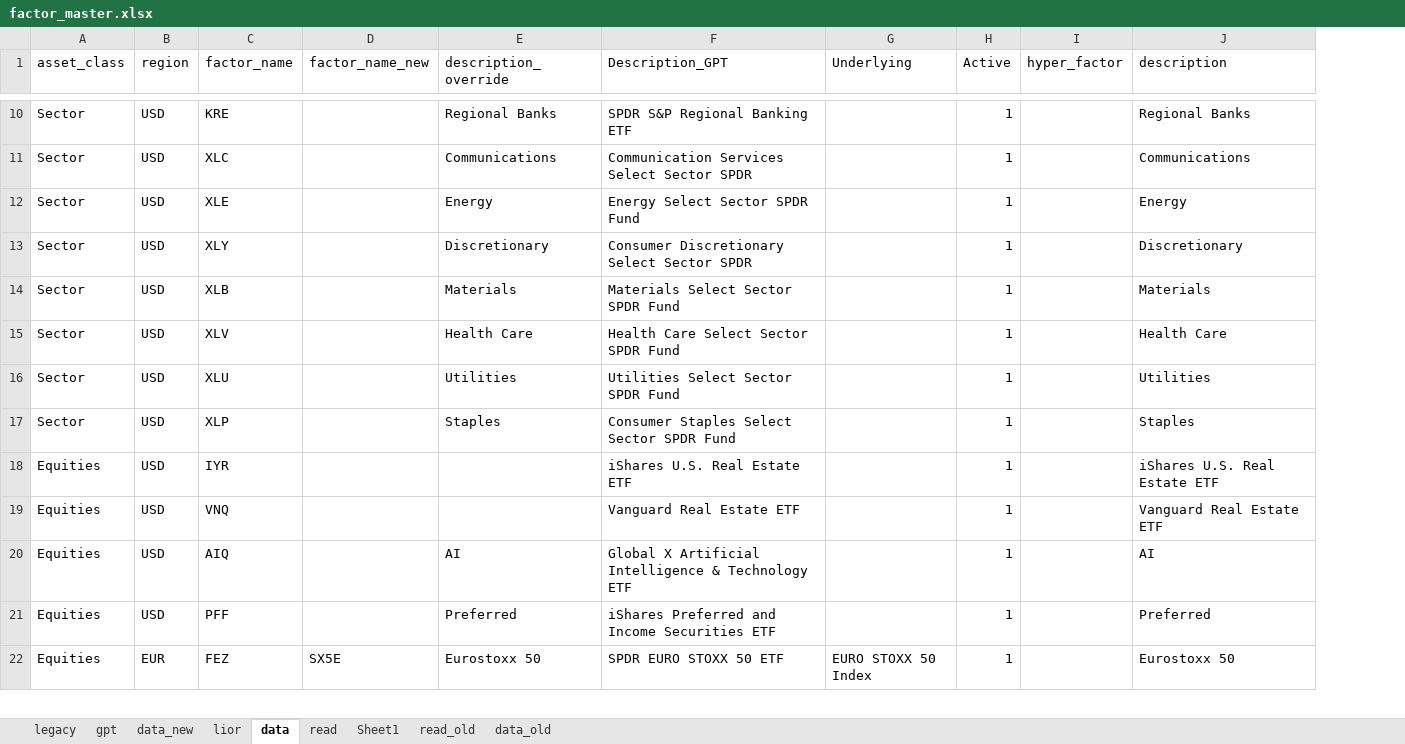
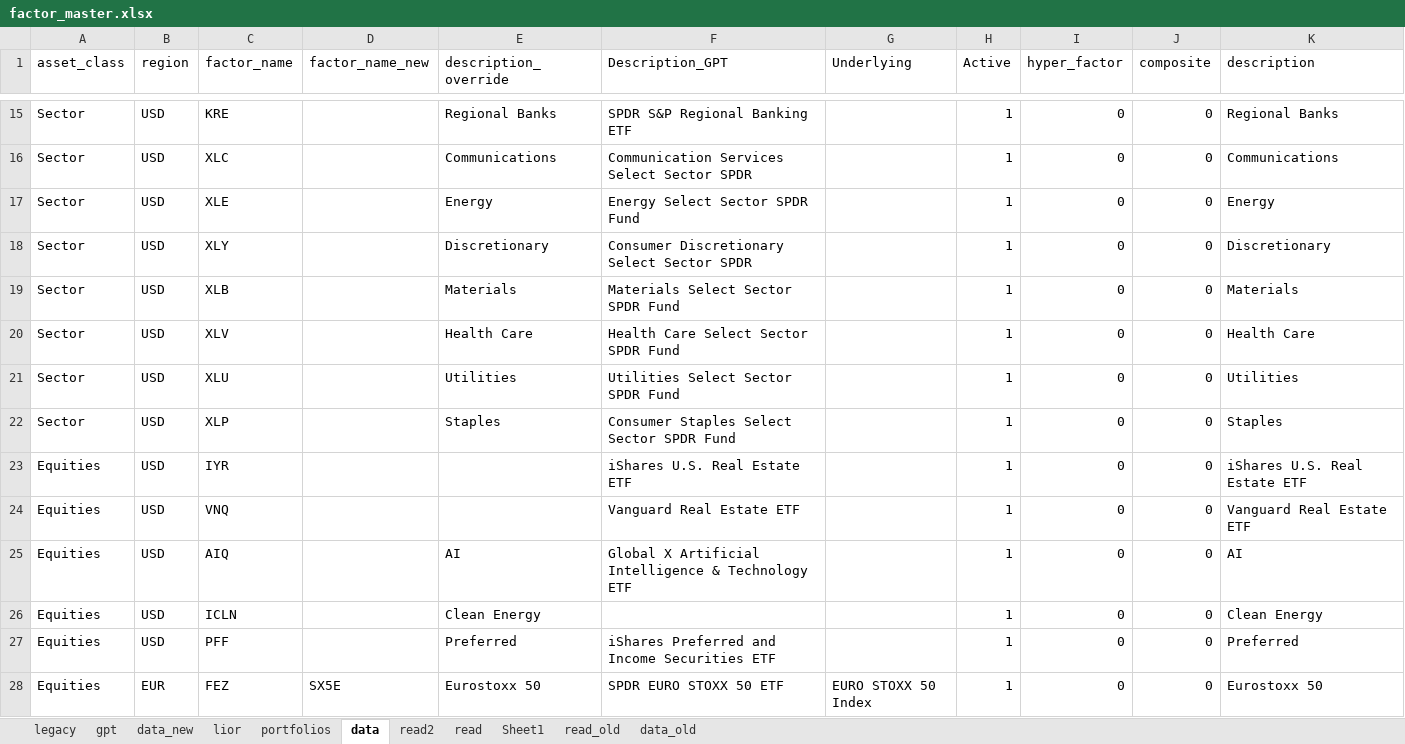
Before and after one commit to bkraines/risk, an Excel workbook: factor_master.xlsx, sheet data, drawn as a sheet; only a part is shown, gaps mark what is left out; values as stored, in another font and other column widths than the file's, no borders; table styles not drawn; addresses are those after the commit; the diff covers the shown part only; the diff names each change by its address in the sheet, - before the commit and + after, or states it on an @@ line.

Commit message:
Improve mds time series rotations,  whiskers to scatter, highlight hyperfactors

```diff
--- a/factor_master.xlsx (sheet data)
+++ b/factor_master.xlsx (sheet data)
+sheet tab: portfolios
+sheet tab: read2
+column J (composite), rows 15-25: all 0; rows 27-28: 0 | 0
-I15:I25 (hyper_factor): (empty)
+I15:I25 (hyper_factor): 0
+row 26: Equities | USD | ICLN |  | Clean Energy |  |  | 1 | 0 | 0 | Clean Energy
-I27:I28 (hyper_factor): (empty)
+I27:I28 (hyper_factor): 0
```
Also changed, not shown: 7 added rows, 1 removed row and 51 edited cells elsewhere in this sheet, sheet data_new, sheet read, sheet lior, formulas that keep their value, 4 other files.
